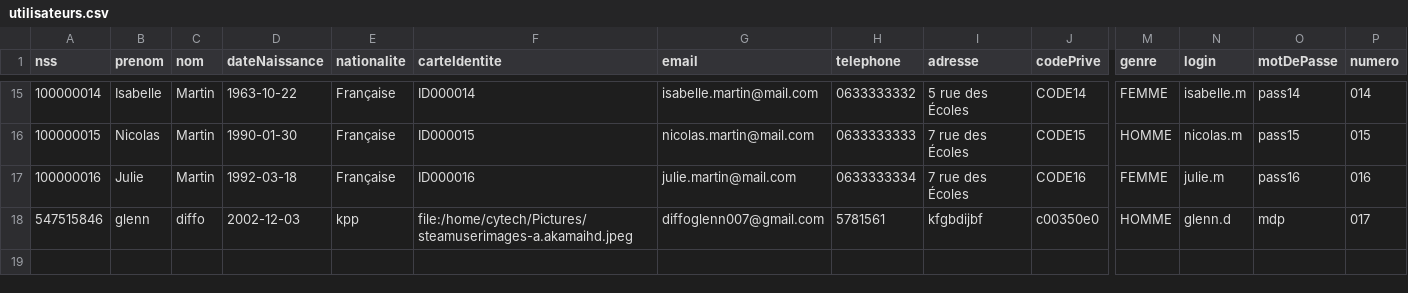
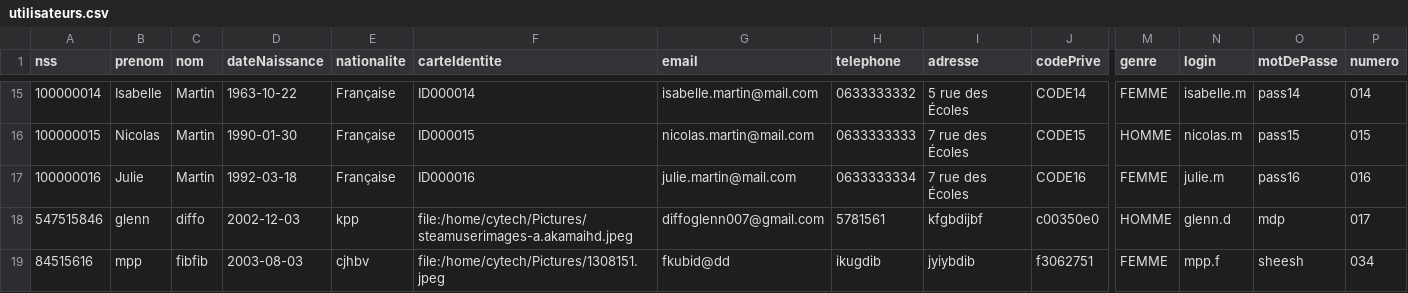
Before and after one commit to glenn-77/CYJAVA, a CSV file: Projet_Généalogique/ProjetGénéalogique/ressources/utilisateurs.csv, drawn as a sheet; only a part is shown, gaps mark what is left out; rows hold the shown columns only; the diff names each change by its address in the sheet, - before the commit and + after, or states it on an @@ line.

```diff
--- a/Projet_Généalogique/ProjetGénéalogique/ressources/utilisateurs.csv
+++ b/Projet_Généalogique/ProjetGénéalogique/ressources/utilisateurs.csv
+row 19: 84515616 | mpp | fibfib | 2003-08-03 | cjhbv | file:/home/cytech/Pictures/1308151.jpeg | fkubid@dd | ikugdib | jyiybdib | f3062751 | FEMME | mpp.f | sheesh | 034
```
Also changed, not shown: Projet_Généalogique/ProjetGénéalogique/target/classes/utilisateurs.csv, 5 other files.
